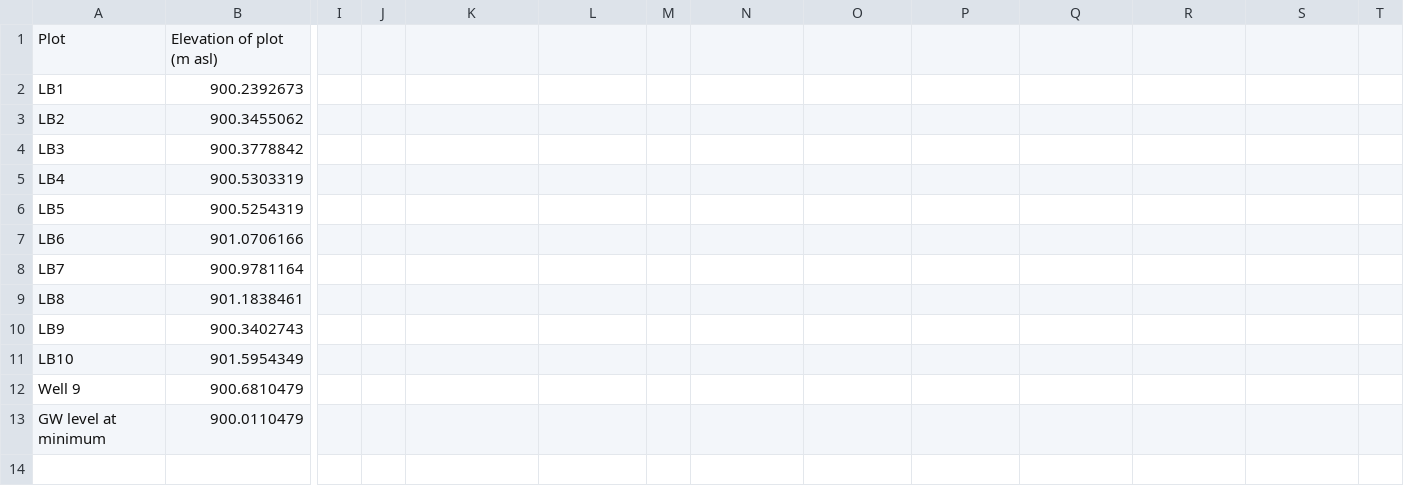
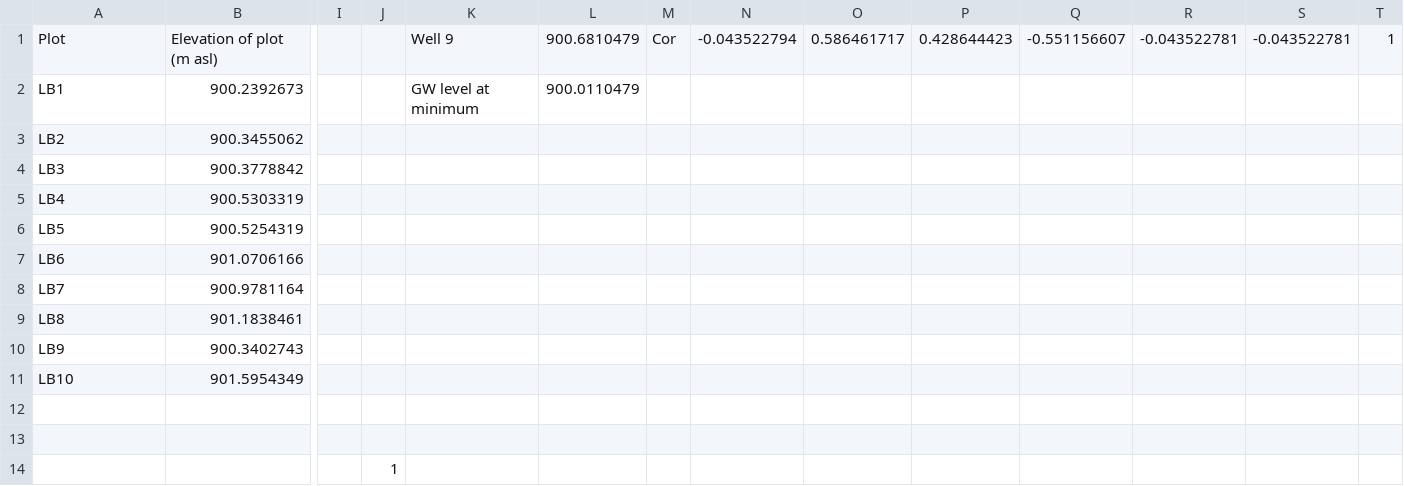
Before and after one commit to quentinmccalla1/Thesis, a CSV file: WellSurvey.csv, drawn as a sheet; only a part is shown, gaps mark what is left out; rows hold the shown columns only; the diff names each change by its address in the sheet, - before the commit and + after, or states it on an @@ line.

Commit message:
11.29

```diff
--- a/WellSurvey.csv
+++ b/WellSurvey.csv
-K1: (empty)
+K1: Well 9
-L1: (empty)
+L1: 900.6810479
-M1: (empty)
+M1: Cor
-N1: (empty)
+N1: -0.043522794
-O1: (empty)
+O1: 0.586461717
-P1: (empty)
+P1: 0.428644423
-Q1: (empty)
+Q1: -0.551156607
-R1: (empty)
+R1: -0.043522781
-S1: (empty)
+S1: -0.043522781
-T1: (empty)
+T1: 1
-K2: (empty)
+K2: GW level at minimum
-L2: (empty)
+L2: 900.0110479
-row 12: Well 9 | 900.6810479
+row 12: (empty)
-row 13: GW level at minimum | 900.0110479
+row 13: (empty)
+row 14:  |  |  | 1
```
